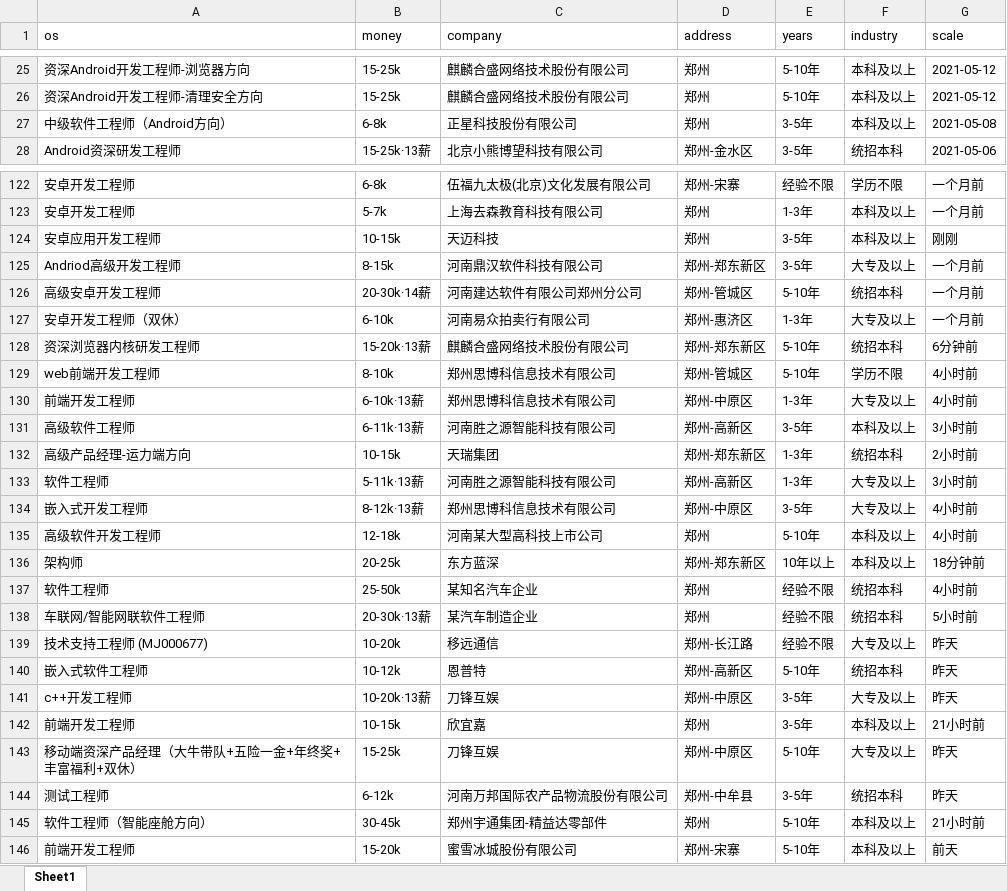
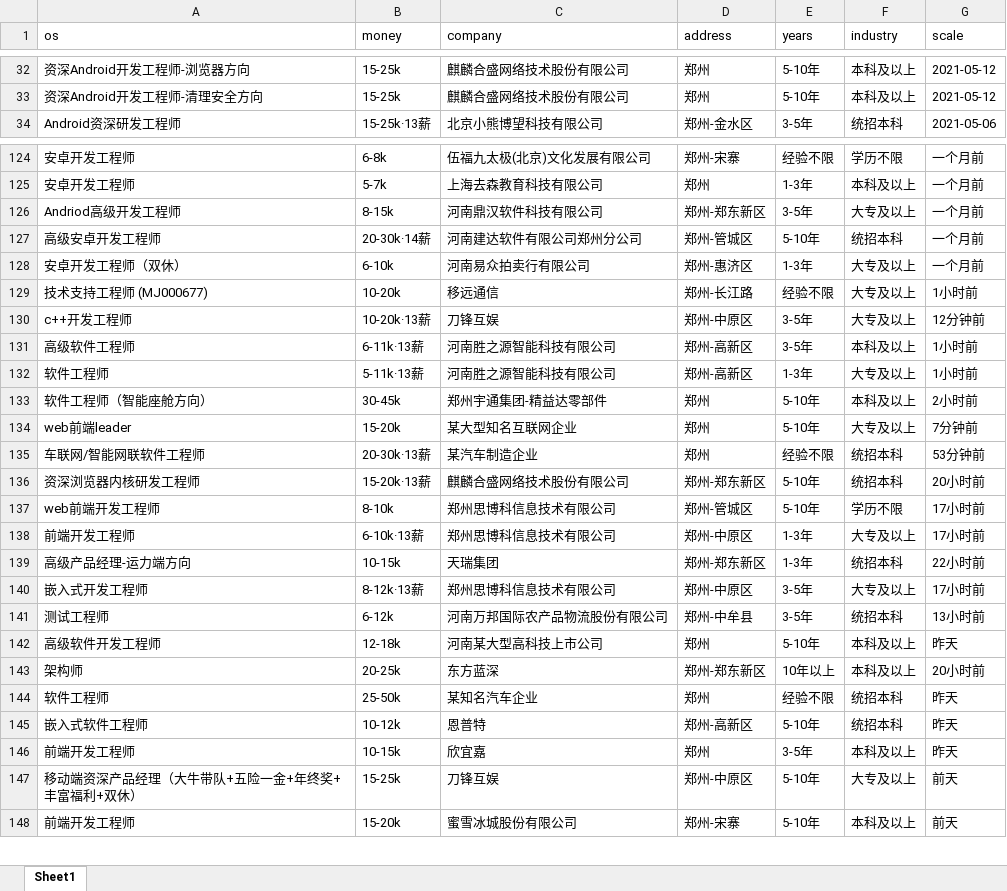
Before and after one commit to leigong2/AskQuastionApp, an Excel workbook: app/src/main/assets/【郑州招聘信息_郑州招聘_郑州招聘网】-郑州猎聘.xlsx, sheet Sheet1, drawn as a sheet; only a part is shown, gaps mark what is left out; values as stored, in another font and other column widths than the file's, no borders; removed rows and columns are numbered as before the commit, all else as after; the diff covers the shown part only; the diff names each change by its address in the sheet, - before the commit and + after, or states it on an @@ line.

```diff
--- a/app/src/main/assets/【郑州招聘信息_郑州招聘_郑州招聘网】-郑州猎聘.xlsx (sheet Sheet1)
+++ b/app/src/main/assets/【郑州招聘信息_郑州招聘_郑州招聘网】-郑州猎聘.xlsx (sheet Sheet1)
-row 27: 中级软件工程师（Android方向） | 6-8k | 正星科技股份有限公司 | 郑州 | 3-5年 | 本科及以上 | 2021-05-08
-row 124: 安卓应用开发工程师 | 10-15k | 天迈科技 | 郑州 | 3-5年 | 本科及以上 | 刚刚
+row 129: 技术支持工程师 (MJ000677) | 10-20k | 移远通信 | 郑州-长江路 | 经验不限 | 大专及以上 | 1小时前
+row 130: c++开发工程师 | 10-20k·13薪 | 刀锋互娱 | 郑州-中原区 | 3-5年 | 大专及以上 | 12分钟前
+row 131: 高级软件工程师 | 6-11k·13薪 | 河南胜之源智能科技有限公司 | 郑州-高新区 | 3-5年 | 本科及以上 | 1小时前
+row 132: 软件工程师 | 5-11k·13薪 | 河南胜之源智能科技有限公司 | 郑州-高新区 | 1-3年 | 大专及以上 | 1小时前
+row 133: 软件工程师（智能座舱方向） | 30-45k | 郑州宇通集团-精益达零部件 | 郑州 | 5-10年 | 本科及以上 | 2小时前
+row 134: web前端leader | 15-20k | 某大型知名互联网企业 | 郑州 | 5-10年 | 大专及以上 | 7分钟前
+row 135: 车联网/智能网联软件工程师 | 20-30k·13薪 | 某汽车制造企业 | 郑州 | 经验不限 | 统招本科 | 53分钟前
-G136 (scale): 6分钟前
+G136 (scale): 20小时前
-G137:G138 (scale): 4小时前
+G137:G138 (scale): 17小时前
-row 131: 高级软件工程师 | 6-11k·13薪 | 河南胜之源智能科技有限公司 | 郑州-高新区 | 3-5年 | 本科及以上 | 3小时前
-G139 (scale): 2小时前
+G139 (scale): 22小时前
-row 133: 软件工程师 | 5-11k·13薪 | 河南胜之源智能科技有限公司 | 郑州-高新区 | 1-3年 | 大专及以上 | 3小时前
-G140 (scale): 4小时前
+G140 (scale): 17小时前
+row 141: 测试工程师 | 6-12k | 河南万邦国际农产品物流股份有限公司 | 郑州-中牟县 | 3-5年 | 统招本科 | 13小时前
-G142 (scale): 4小时前
+G142 (scale): 昨天
-G143 (scale): 18分钟前
+G143 (scale): 20小时前
-G144 (scale): 4小时前
+G144 (scale): 昨天
-row 138: 车联网/智能网联软件工程师 | 20-30k·13薪 | 某汽车制造企业 | 郑州 | 经验不限 | 统招本科 | 5小时前
-row 139: 技术支持工程师 (MJ000677) | 10-20k | 移远通信 | 郑州-长江路 | 经验不限 | 大专及以上 | 昨天
-row 141: c++开发工程师 | 10-20k·13薪 | 刀锋互娱 | 郑州-中原区 | 3-5年 | 大专及以上 | 昨天
-G146 (scale): 21小时前
+G146 (scale): 昨天
-G147 (scale): 昨天
+G147 (scale): 前天
-row 144: 测试工程师 | 6-12k | 河南万邦国际农产品物流股份有限公司 | 郑州-中牟县 | 3-5年 | 统招本科 | 昨天
-row 145: 软件工程师（智能座舱方向） | 30-45k | 郑州宇通集团-精益达零部件 | 郑州 | 5-10年 | 本科及以上 | 21小时前
```
Also changed, not shown: 11 added rows, 10 removed rows, 7 moved rows and 16 edited cells elsewhere in this sheet, app/src/main/assets/「郑州招聘信息」郑州招聘网 - BOSS直聘.xlsx, app/src/main/assets/【郑州,android招聘，求职】-前程无忧.xlsx, 4 other files.
